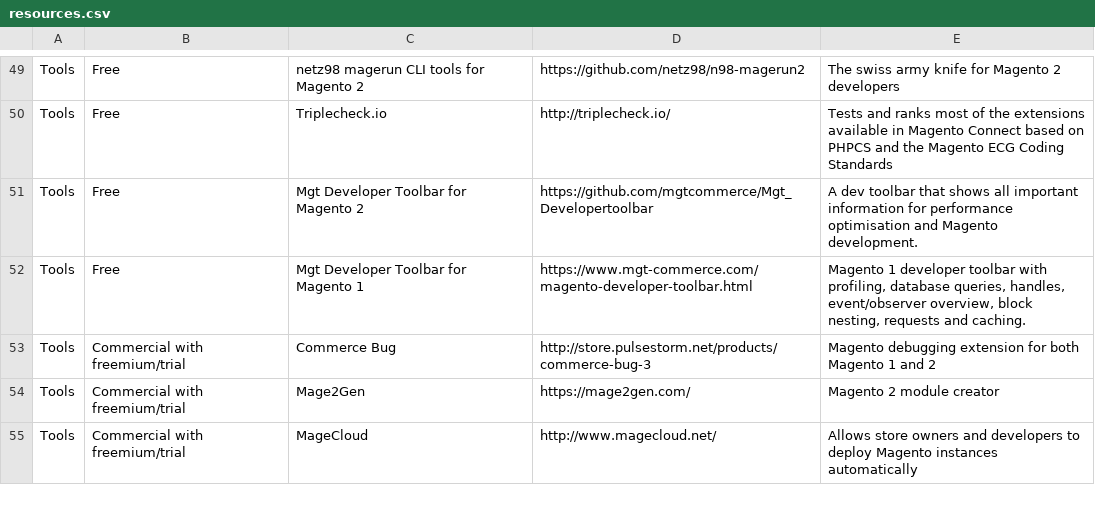
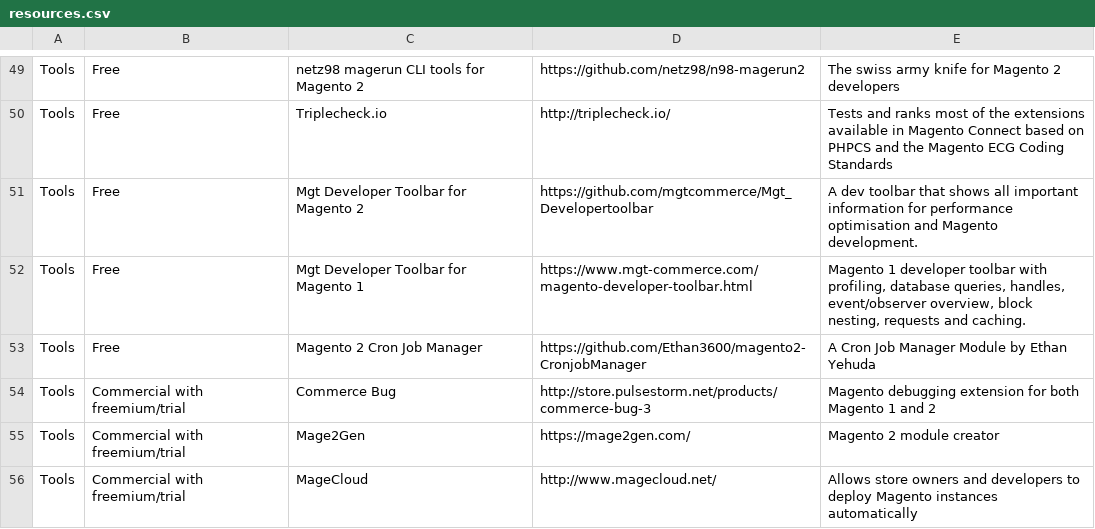
Before and after one commit to BMaksimovic/M2ResManage, a CSV file: resources.csv, drawn as a sheet; only a part is shown, gaps mark what is left out.

Commit message:
Update Tools section
- Add Ethan Yehuda's Cron Job Manager

```diff
--- a/resources.csv
+++ b/resources.csv
@@ -52,2 +52,3 @@ Tools,Free,Mgt Developer Toolbar for Magento 2,https://github.com/mgtcommerce/Mg
 Tools,Free,Mgt Developer Toolbar for Magento 1,https://www.mgt-commerce.com/magento-developer-toolbar.html,"Magento 1 developer toolbar with profiling, database queries, handles, event/observer overview, block nesting, requests and caching."
+Tools,Free,Magento 2 Cron Job Manager,https://github.com/Ethan3600/magento2-CronjobManager,A Cron Job Manager Module by Ethan Yehuda
 Tools,Commercial with freemium/trial,Commerce Bug,http://store.pulsestorm.net/products/commerce-bug-3,Magento debugging extension for both Magento 1 and 2
```
Also changed, not shown: 1 other file.
